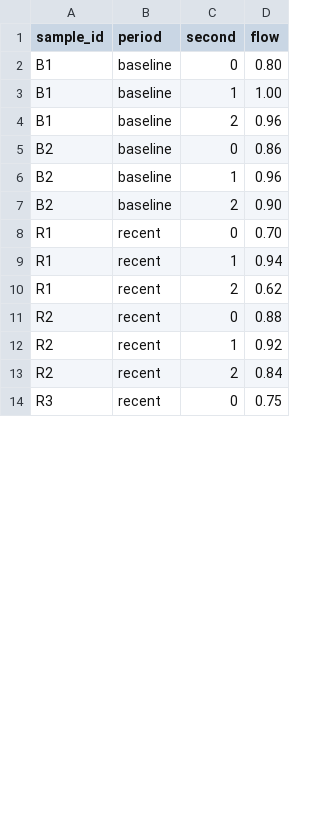
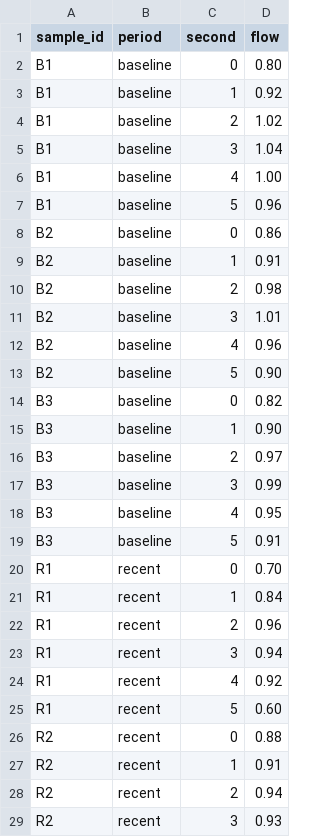
Before and after one commit to devchan64/AiBook, a CSV file: docs/assets/part-03/chapter-02/p3_2_2_event_flow_log.csv, drawn as a sheet; only a part is shown; the shorter side is filled out with more unchanged rows; the diff covers the shown part only.

```diff
--- a/docs/assets/part-03/chapter-02/p3_2_2_event_flow_log.csv
+++ b/docs/assets/part-03/chapter-02/p3_2_2_event_flow_log.csv
@@ -2,12 +2,28 @@ sample_id,period,second,flow
 B1,baseline,0,0.80
-B1,baseline,1,1.00
-B1,baseline,2,0.96
+B1,baseline,1,0.92
+B1,baseline,2,1.02
+B1,baseline,3,1.04
+B1,baseline,4,1.00
+B1,baseline,5,0.96
 B2,baseline,0,0.86
-B2,baseline,1,0.96
-B2,baseline,2,0.90
+B2,baseline,1,0.91
+B2,baseline,2,0.98
+B2,baseline,3,1.01
+B2,baseline,4,0.96
+B2,baseline,5,0.90
+B3,baseline,0,0.82
+B3,baseline,1,0.90
+B3,baseline,2,0.97
+B3,baseline,3,0.99
+B3,baseline,4,0.95
+B3,baseline,5,0.91
 R1,recent,0,0.70
-R1,recent,1,0.94
-R1,recent,2,0.62
+R1,recent,1,0.84
+R1,recent,2,0.96
+R1,recent,3,0.94
+R1,recent,4,0.92
+R1,recent,5,0.60
 R2,recent,0,0.88
-R2,recent,1,0.92
-R2,recent,2,0.84
+R2,recent,1,0.91
+R2,recent,2,0.94
+R2,recent,3,0.93
```
Also changed, not shown: 5 added rows and 2 edited cells elsewhere in this file, docs/assets/part-03/chapter-04/p3_4_1_measurement_log.csv, docs/assets/part-03/chapter-04/p3_4_5_sample_coverage.csv, 35 other files.
